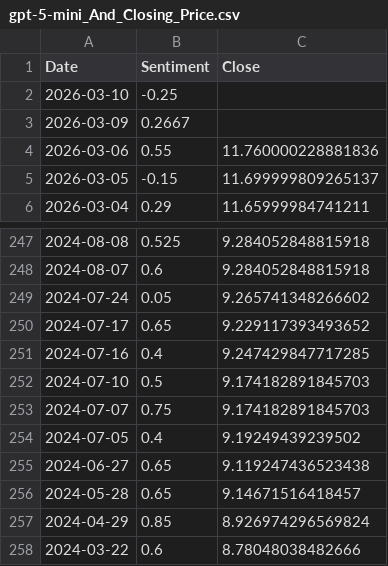
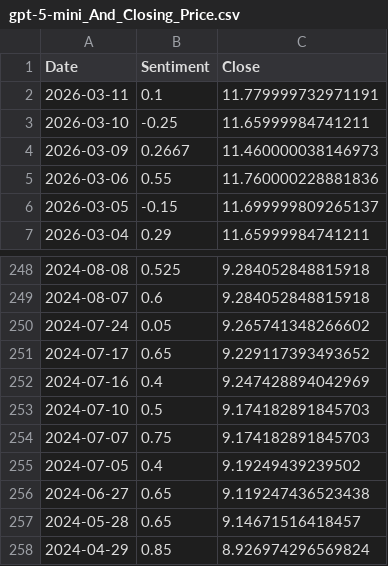
Before and after one commit to kaijian1124/FYP2, a CSV file: Source/Data/processed/sentiment/gpt-5-mini_And_Closing_Price.csv, drawn as a sheet; only a part is shown, gaps mark what is left out; the shorter side is filled out with more unchanged rows.

```diff
--- a/Source/Data/processed/sentiment/gpt-5-mini_And_Closing_Price.csv
+++ b/Source/Data/processed/sentiment/gpt-5-mini_And_Closing_Price.csv
@@ -1,4 +1,5 @@
 Date,Sentiment,Close
-2026-03-10,-0.25,
-2026-03-09,0.2667,
+2026-03-11,0.1,11.779999732971191
+2026-03-10,-0.25,11.65999984741211
+2026-03-09,0.2667,11.460000038146973
 2026-03-06,0.55,11.760000228881836
@@ -250,3 +251,3 @@
 2024-07-17,0.65,9.229117393493652
-2024-07-16,0.4,9.247429847717285
+2024-07-16,0.4,9.247428894042969
 2024-07-10,0.5,9.174182891845703
```
Also changed, not shown: Source/Data/processed/sentiment/gpt-5-mini_avg_sentiment.csv, Source/Data/processed/sentiment/gpt-5-nano_And_Closing_Price.csv, 10 other files.
